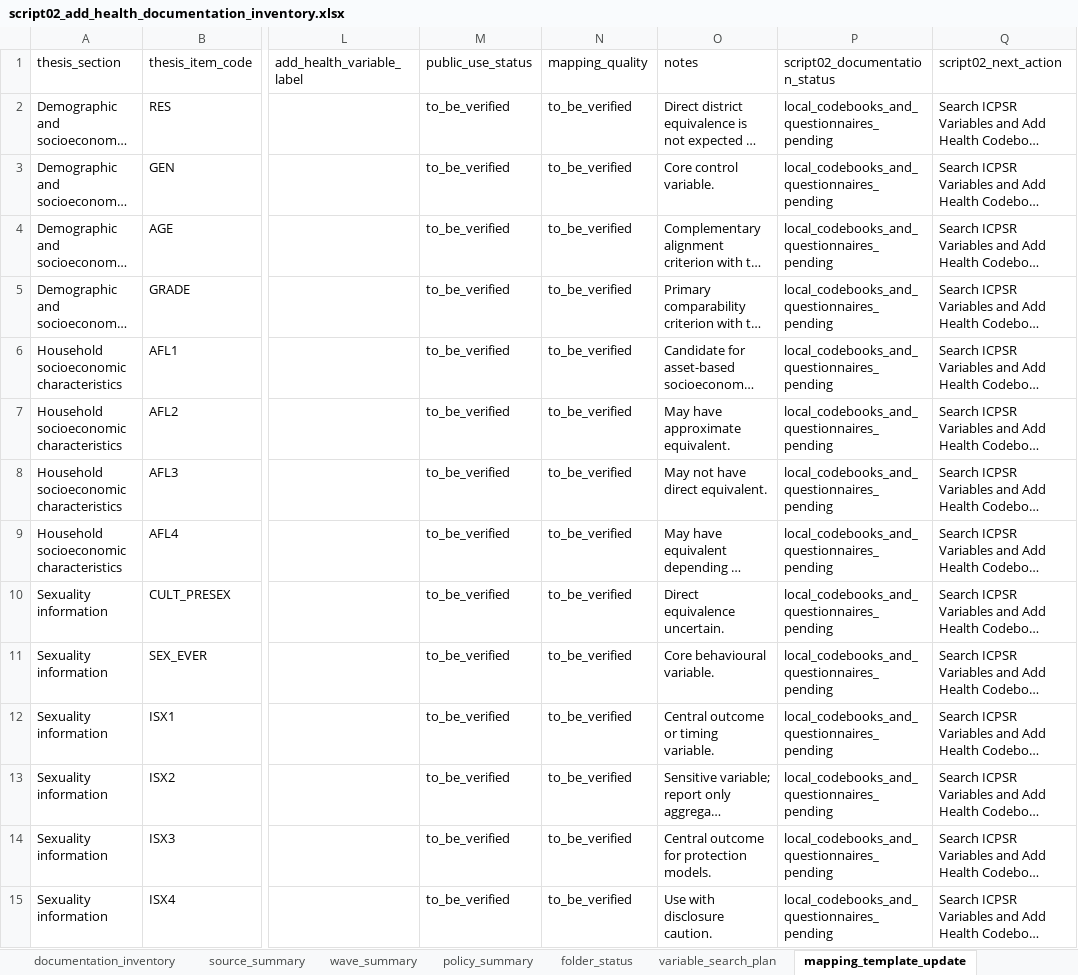
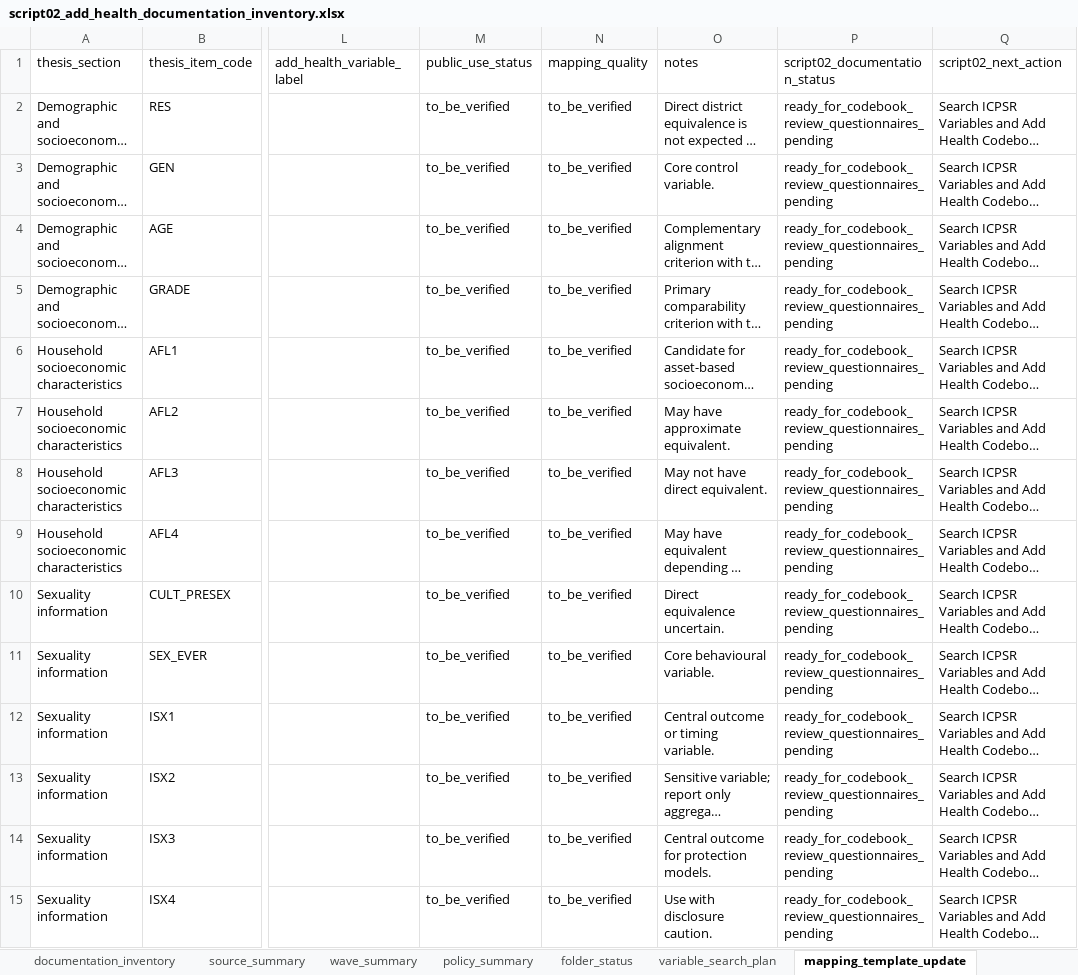
Before and after one commit to macil735/add-health-adolescent-risk-models, an Excel workbook: outputs/tables/script02_add_health_documentation_inventory.xlsx, sheet mapping_template_update, drawn as a sheet; only a part is shown, gaps mark what is left out; long unchanged cells end in …; values as stored, in another font and other column widths than the file's, no borders; the diff covers the shown part only; the diff names each change by its address in the sheet, - before the commit and + after, or states it on an @@ line.

Commit message:
Update Add Health documentation inventory with codebooks

```diff
--- a/outputs/tables/script02_add_health_documentation_inventory.xlsx (sheet mapping_template_update)
+++ b/outputs/tables/script02_add_health_documentation_inventory.xlsx (sheet mapping_template_update)
-P2:P15 (script02_documentation_status): local_codebooks_and_questionnaires_pending
+P2:P15 (script02_documentation_status): ready_for_codebook_review_questionnaires_pending
```
Also changed, not shown: 67 edited cells elsewhere in this sheet, sheet documentation_inventory, sheet variable_search_plan, sheet source_summary, sheet wave_summary, sheet folder_status, sheet policy_summary, 8 other files.
